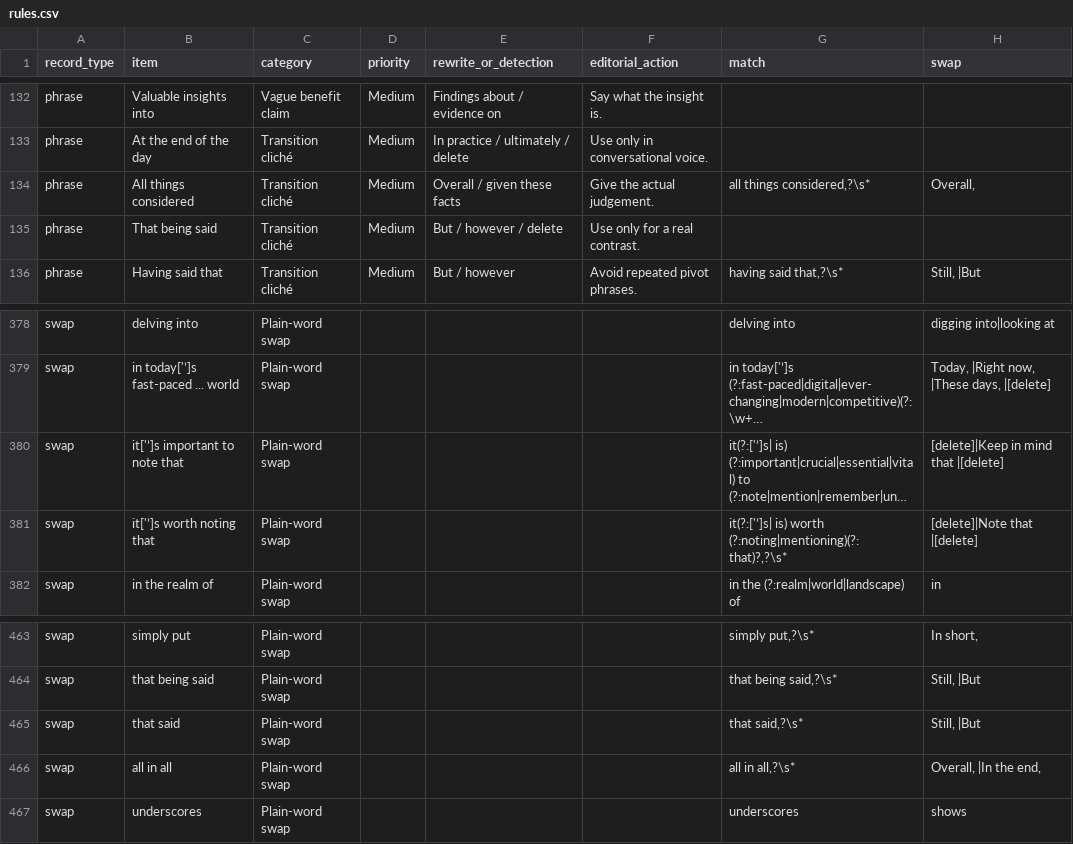
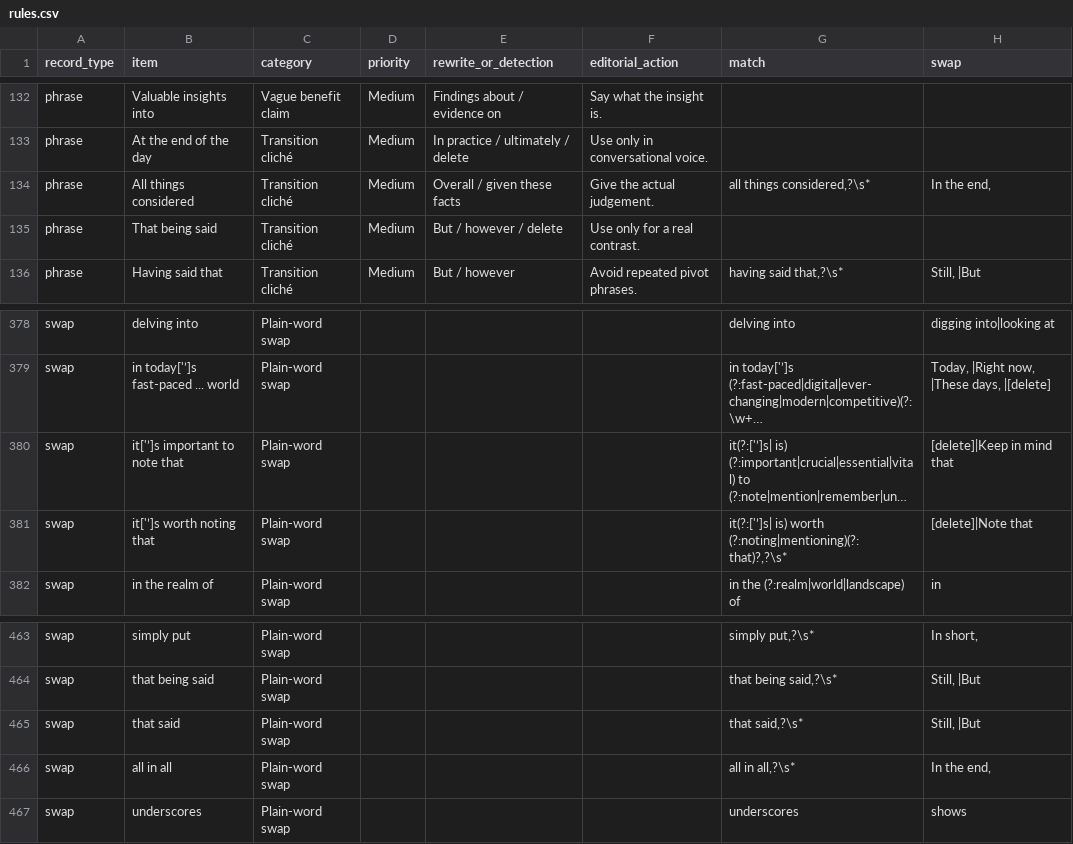
Before and after one commit to aividhyarthi/blog.rudrakasturi.com, a CSV file: public/ai-check/rules.csv, drawn as a sheet; only a part is shown, gaps mark what is left out; long unchanged cells end in …; the diff names each change by its address in the sheet, - before the commit and + after, or states it on an @@ line.

```diff
--- a/public/ai-check/rules.csv
+++ b/public/ai-check/rules.csv
-H134 (swap): Overall,
+H134 (swap): In the end,
-H380 (swap): [delete]|Keep in mind that |[delete]
+H380 (swap): [delete]|Keep in mind that
-H381 (swap): [delete]|Note that |[delete]
+H381 (swap): [delete]|Note that
-H466 (swap): Overall, |In the end,
+H466 (swap): In the end,
```
Also changed, not shown: 1 other file.
